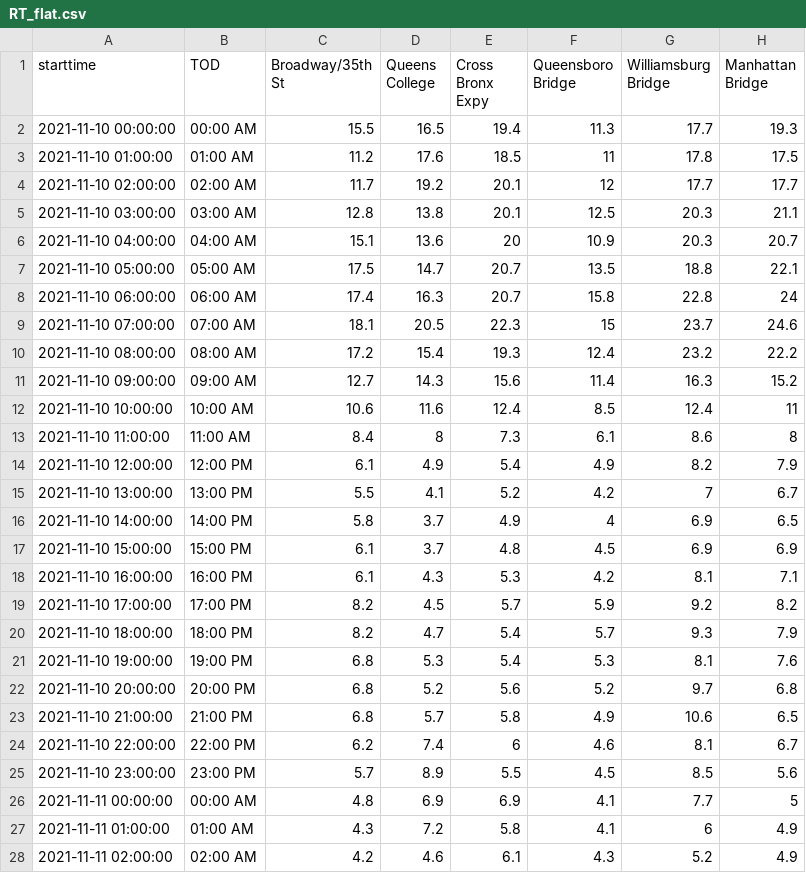
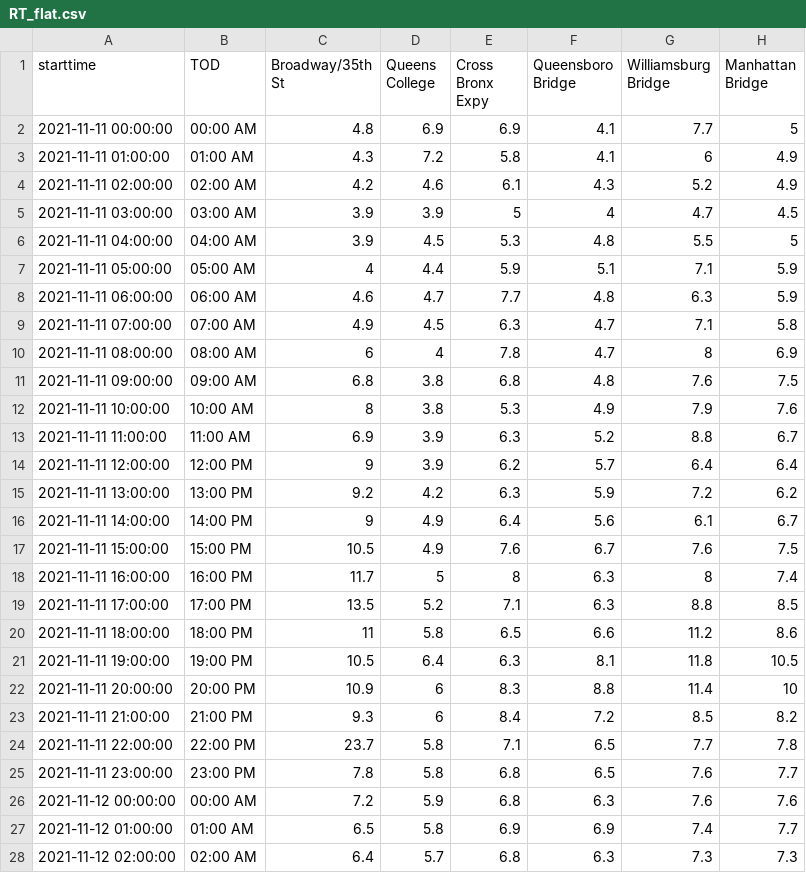
Before and after one commit to nychealth/realtime-air-quality, a CSV file: RT_flat.csv, drawn as a sheet; only a part is shown; the shorter side is filled out with more unchanged rows; the diff covers the shown part only.

Commit message:
Regular auto-commit

```diff
--- a/RT_flat.csv
+++ b/RT_flat.csv
@@ -1,26 +1,2 @@
 "starttime","TOD","Broadway/35th St","Queens College","Cross Bronx Expy","Queensboro Bridge","Williamsburg Bridge","Manhattan Bridge"
-2021-11-10 00:00:00,"00:00 AM",15.5,16.5,19.4,11.3,17.7,19.3
-2021-11-10 01:00:00,"01:00 AM",11.2,17.6,18.5,11,17.8,17.5
-2021-11-10 02:00:00,"02:00 AM",11.7,19.2,20.1,12,17.7,17.7
-2021-11-10 03:00:00,"03:00 AM",12.8,13.8,20.1,12.5,20.3,21.1
-2021-11-10 04:00:00,"04:00 AM",15.1,13.6,20,10.9,20.3,20.7
-2021-11-10 05:00:00,"05:00 AM",17.5,14.7,20.7,13.5,18.8,22.1
-2021-11-10 06:00:00,"06:00 AM",17.4,16.3,20.7,15.8,22.8,24
-2021-11-10 07:00:00,"07:00 AM",18.1,20.5,22.3,15,23.7,24.6
-2021-11-10 08:00:00,"08:00 AM",17.2,15.4,19.3,12.4,23.2,22.2
-2021-11-10 09:00:00,"09:00 AM",12.7,14.3,15.6,11.4,16.3,15.2
-2021-11-10 10:00:00,"10:00 AM",10.6,11.6,12.4,8.5,12.4,11
-2021-11-10 11:00:00,"11:00 AM",8.4,8,7.3,6.1,8.6,8
-2021-11-10 12:00:00,"12:00 PM",6.1,4.9,5.4,4.9,8.2,7.9
-2021-11-10 13:00:00,"13:00 PM",5.5,4.1,5.2,4.2,7,6.7
-2021-11-10 14:00:00,"14:00 PM",5.8,3.7,4.9,4,6.9,6.5
-2021-11-10 15:00:00,"15:00 PM",6.1,3.7,4.8,4.5,6.9,6.9
-2021-11-10 16:00:00,"16:00 PM",6.1,4.3,5.3,4.2,8.1,7.1
-2021-11-10 17:00:00,"17:00 PM",8.2,4.5,5.7,5.9,9.2,8.2
-2021-11-10 18:00:00,"18:00 PM",8.2,4.7,5.4,5.7,9.3,7.9
-2021-11-10 19:00:00,"19:00 PM",6.8,5.3,5.4,5.3,8.1,7.6
-2021-11-10 20:00:00,"20:00 PM",6.8,5.2,5.6,5.2,9.7,6.8
-2021-11-10 21:00:00,"21:00 PM",6.8,5.7,5.8,4.9,10.6,6.5
-2021-11-10 22:00:00,"22:00 PM",6.2,7.4,6,4.6,8.1,6.7
-2021-11-10 23:00:00,"23:00 PM",5.7,8.9,5.5,4.5,8.5,5.6
 2021-11-11 00:00:00,"00:00 AM",4.8,6.9,6.9,4.1,7.7,5
```
Also changed, not shown: 1 added row elsewhere in this file.
